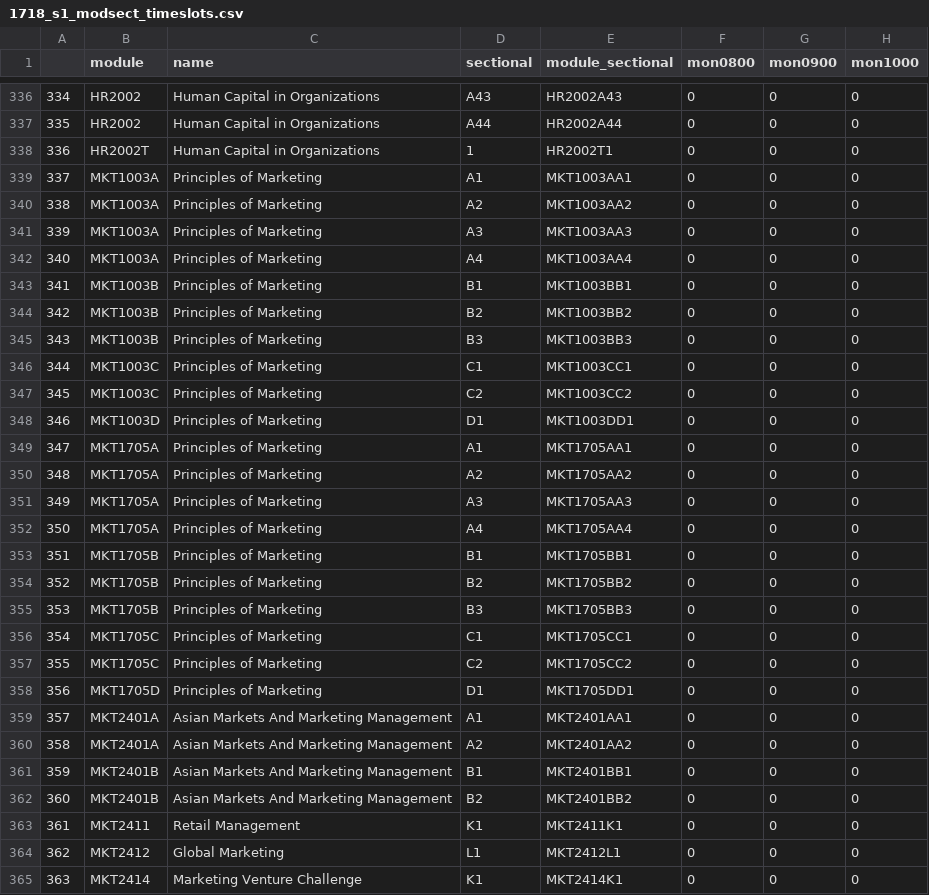
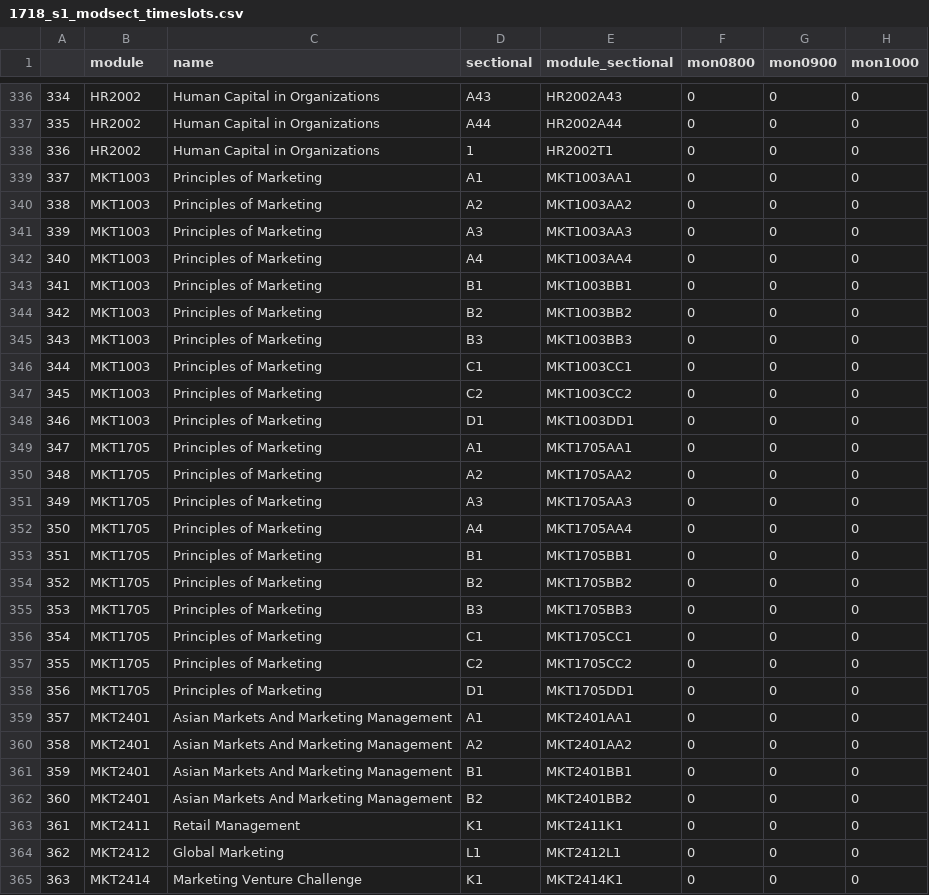
Before and after one commit to ningyuuu/dsc3214, a CSV file: 1718_s1_modsect_timeslots.csv, drawn as a sheet; only a part is shown, gaps mark what is left out; the diff covers the shown part only; the diff names each change by its address in the sheet, - before the commit and + after, or states it on an @@ line.

Commit message:
updated to remove prefix from modules, m=121

```diff
--- a/1718_s1_modsect_timeslots.csv
+++ b/1718_s1_modsect_timeslots.csv
-B338 (module): HR2002T
+B338 (module): HR2002
-B339:B342 (module): MKT1003A
+B339:B342 (module): MKT1003
-B343:B345 (module): MKT1003B
+B343:B345 (module): MKT1003
-B346:B347 (module): MKT1003C
+B346:B347 (module): MKT1003
-B348 (module): MKT1003D
+B348 (module): MKT1003
-B349:B352 (module): MKT1705A
+B349:B352 (module): MKT1705
-B353:B355 (module): MKT1705B
+B353:B355 (module): MKT1705
-B356:B357 (module): MKT1705C
+B356:B357 (module): MKT1705
-B358 (module): MKT1705D
+B358 (module): MKT1705
-B359:B360 (module): MKT2401A
+B359:B360 (module): MKT2401
-B361:B362 (module): MKT2401B
+B361:B362 (module): MKT2401
```
Also changed, not shown: 77 edited cells elsewhere in this file, 1 other file.
